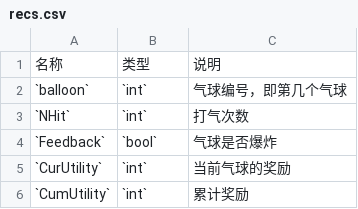
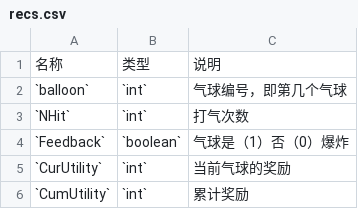
Before and after one commit to iquizoo/docs, a CSV file: data/config/BART/recs.csv, drawn as a sheet.

Commit message:
Clarify one recording variable's description

```diff
--- a/data/config/BART/recs.csv
+++ b/data/config/BART/recs.csv
@@ -3,3 +3,3 @@
 `NHit`,`int`,打气次数
-`Feedback`,`bool`,气球是否爆炸
+`Feedback`,`boolean`,气球是（1）否（0）爆炸
 `CurUtility`,`int`,当前气球的奖励
```
